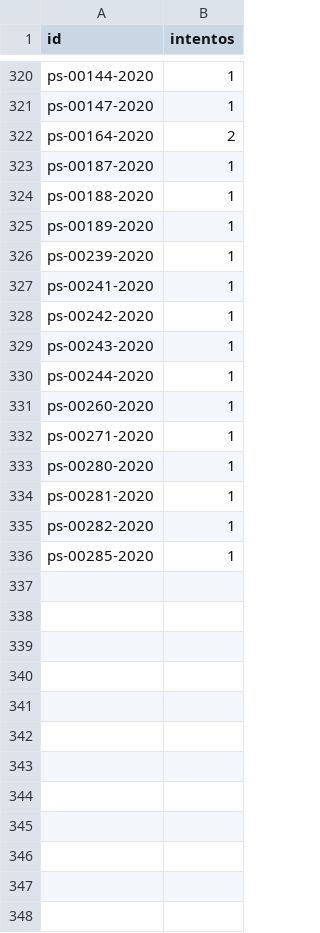
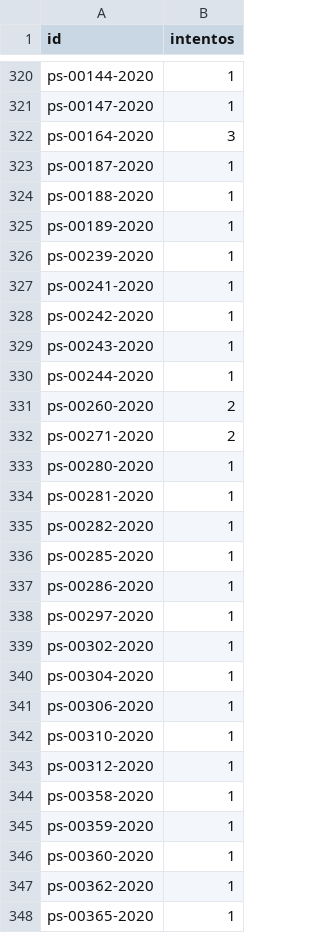
Before and after one commit to landres-gespro/aepd-tracker, a CSV file: data/history/fallos.csv, drawn as a sheet; only a part is shown, gaps mark what is left out.

```diff
--- a/data/history/fallos.csv
+++ b/data/history/fallos.csv
@@ -321,3 +321,3 @@ ps-00144-2020,1
 ps-00147-2020,1
-ps-00164-2020,2
+ps-00164-2020,3
 ps-00187-2020,1
@@ -330,4 +330,4 @@ ps-00243-2020,1
 ps-00244-2020,1
-ps-00260-2020,1
-ps-00271-2020,1
+ps-00260-2020,2
+ps-00271-2020,2
 ps-00280-2020,1
@@ -336 +336,13 @@ ps-00282-2020,1
 ps-00285-2020,1
+ps-00286-2020,1
+ps-00297-2020,1
+ps-00302-2020,1
+ps-00304-2020,1
+ps-00306-2020,1
+ps-00310-2020,1
+ps-00312-2020,1
+ps-00358-2020,1
+ps-00359-2020,1
+ps-00360-2020,1
+ps-00362-2020,1
+ps-00365-2020,1
```
Also changed, not shown: 2 other files.
